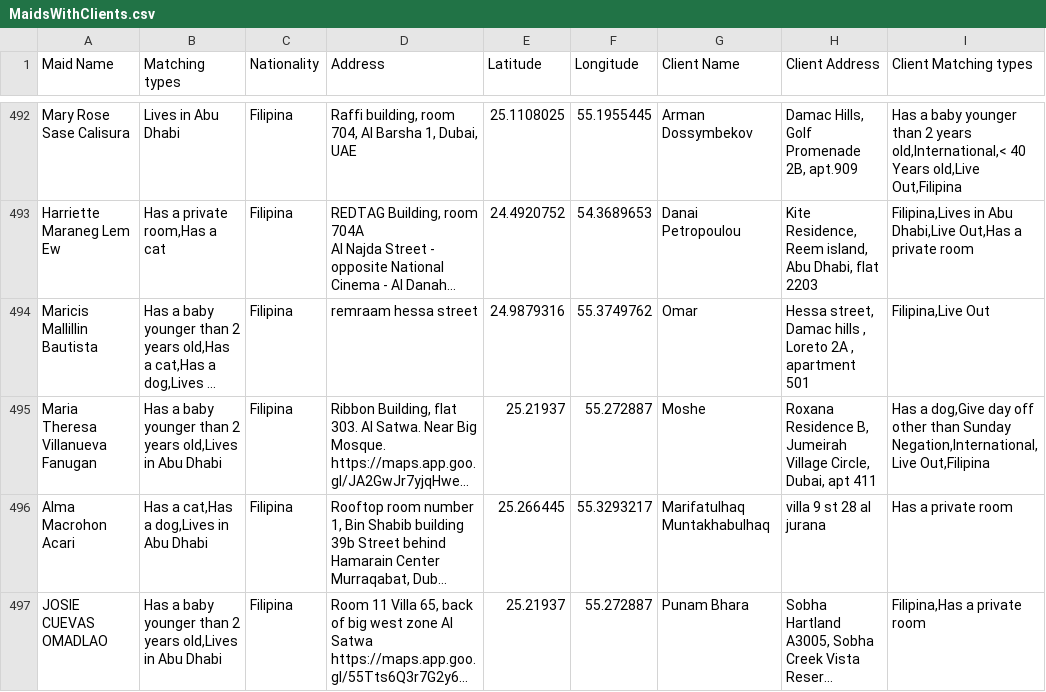
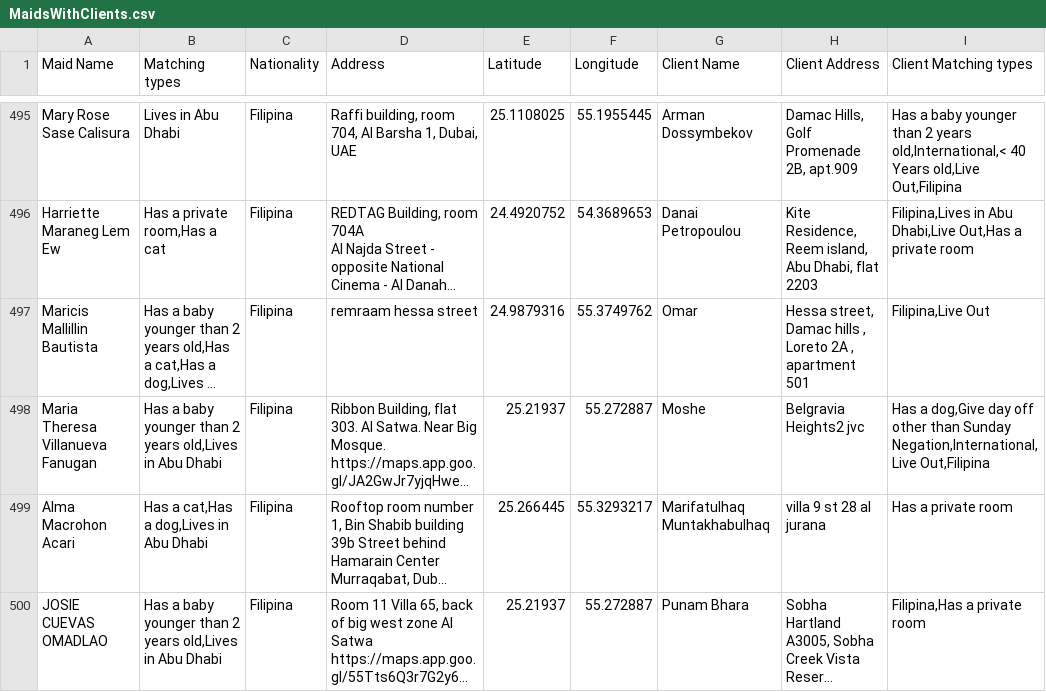
Before and after one commit to charbelchdid/map, a CSV file: MaidsWithClients.csv, drawn as a sheet; only a part is shown, gaps mark what is left out; long unchanged cells end in …; addresses are those after the commit; the diff covers the shown part only; the diff names each change by its address in the sheet, - before the commit and + after, or states it on an @@ line.

Commit message:
Update MaidsWithClients.csv - 2025-05-25T21:44:06.399Z

```diff
--- a/MaidsWithClients.csv
+++ b/MaidsWithClients.csv
-H498 (Client Address): Roxana Residence B, Jumeirah Village Circle, Dubai, apt 411
+H498 (Client Address): Belgravia Heights2 jvc
```
Also changed, not shown: 7 added rows and 4 removed rows elsewhere in this file.
